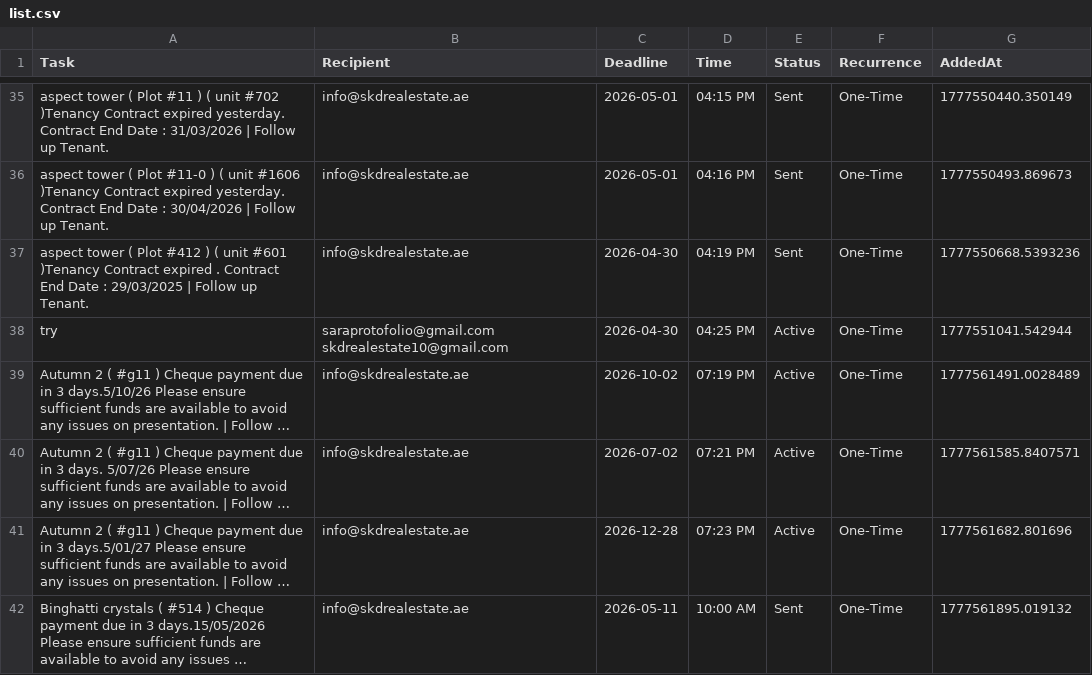
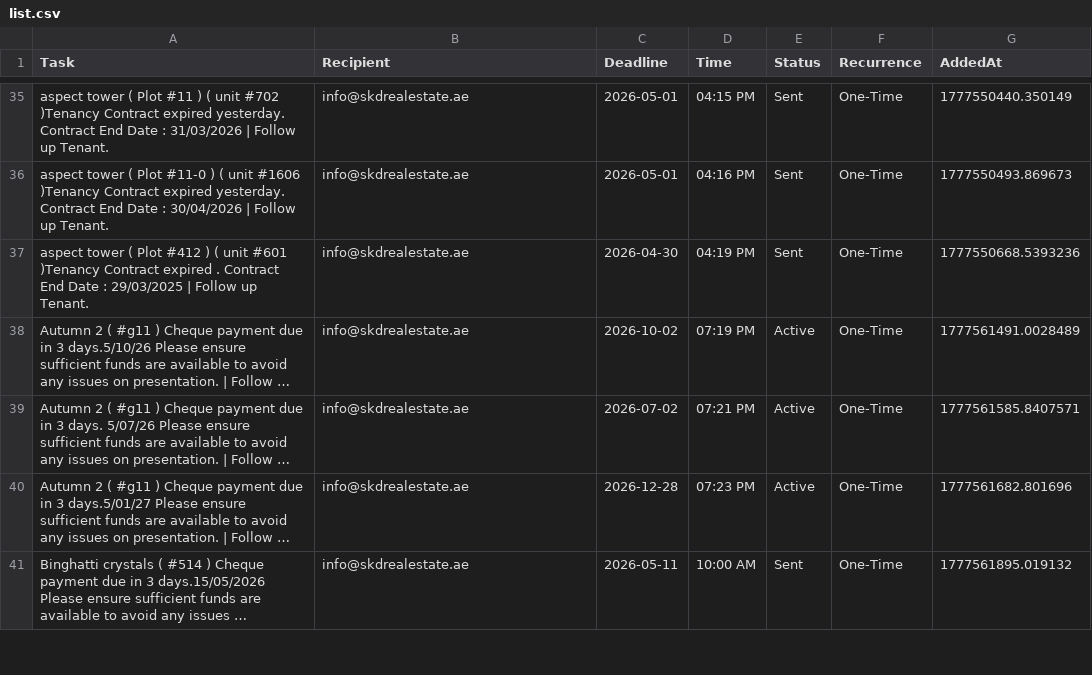
Before and after one commit to skdrealestate10-hash/my-real-estate-reminders, a CSV file: list.csv, drawn as a sheet; only a part is shown, gaps mark what is left out; long unchanged cells end in …; the diff names each change by its address in the sheet, - before the commit and + after, or states it on an @@ line.

Commit message:
SKD System: Update Memory

```diff
--- a/list.csv
+++ b/list.csv
-row 38: try | saraprotofolio@gmail.com skdrealestate10@gmail.com | 2026-04-30 | 04:25 PM | Active | One-Time | 1777551041.542944
```
